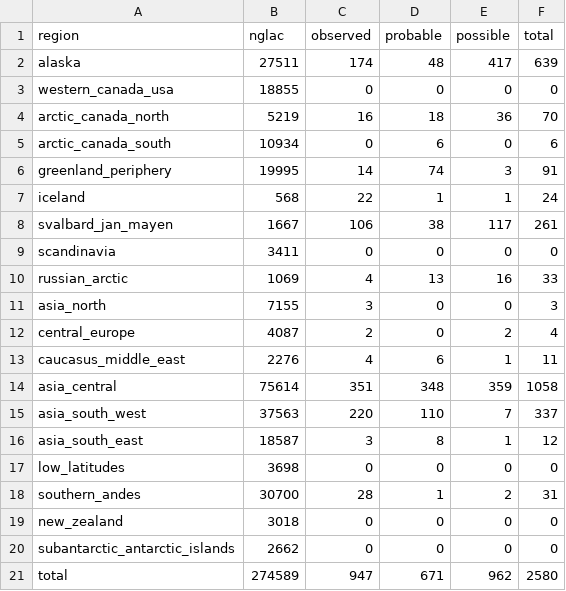
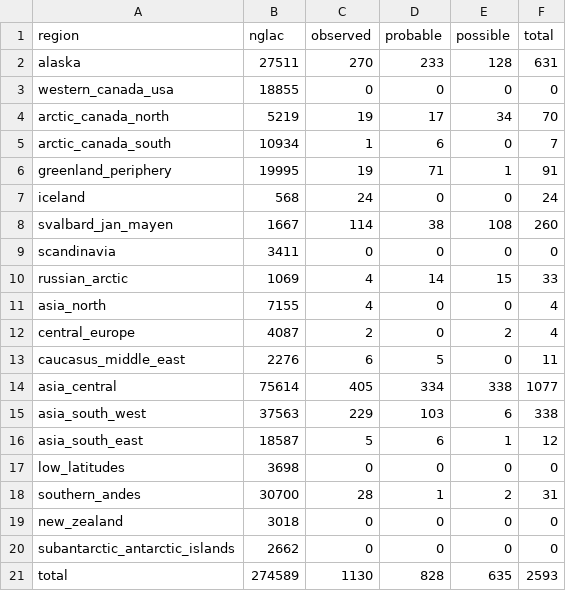
Before and after one commit to iamdonovan/rgi07-surges, a CSV file: regional_summary.csv, drawn as a sheet.

```diff
--- a/regional_summary.csv
+++ b/regional_summary.csv
@@ -1,17 +1,17 @@
 region,nglac,observed,probable,possible,total
-alaska,27511,174,48,417,639
+alaska,27511,270,233,128,631
 western_canada_usa,18855,0,0,0,0
-arctic_canada_north,5219,16,18,36,70
-arctic_canada_south,10934,0,6,0,6
-greenland_periphery,19995,14,74,3,91
-iceland,568,22,1,1,24
-svalbard_jan_mayen,1667,106,38,117,261
+arctic_canada_north,5219,19,17,34,70
+arctic_canada_south,10934,1,6,0,7
+greenland_periphery,19995,19,71,1,91
+iceland,568,24,0,0,24
+svalbard_jan_mayen,1667,114,38,108,260
 scandinavia,3411,0,0,0,0
-russian_arctic,1069,4,13,16,33
-asia_north,7155,3,0,0,3
+russian_arctic,1069,4,14,15,33
+asia_north,7155,4,0,0,4
 central_europe,4087,2,0,2,4
-caucasus_middle_east,2276,4,6,1,11
-asia_central,75614,351,348,359,1058
-asia_south_west,37563,220,110,7,337
-asia_south_east,18587,3,8,1,12
+caucasus_middle_east,2276,6,5,0,11
+asia_central,75614,405,334,338,1077
+asia_south_west,37563,229,103,6,338
+asia_south_east,18587,5,6,1,12
 low_latitudes,3698,0,0,0,0
@@ -20,2 +20,2 @@ new_zealand,3018,0,0,0,0
 subantarctic_antarctic_islands,2662,0,0,0,0
-total,274589,947,671,962,2580
+total,274589,1130,828,635,2593
```
Also changed, not shown: data/final_surgetable.csv, 2 other files.
